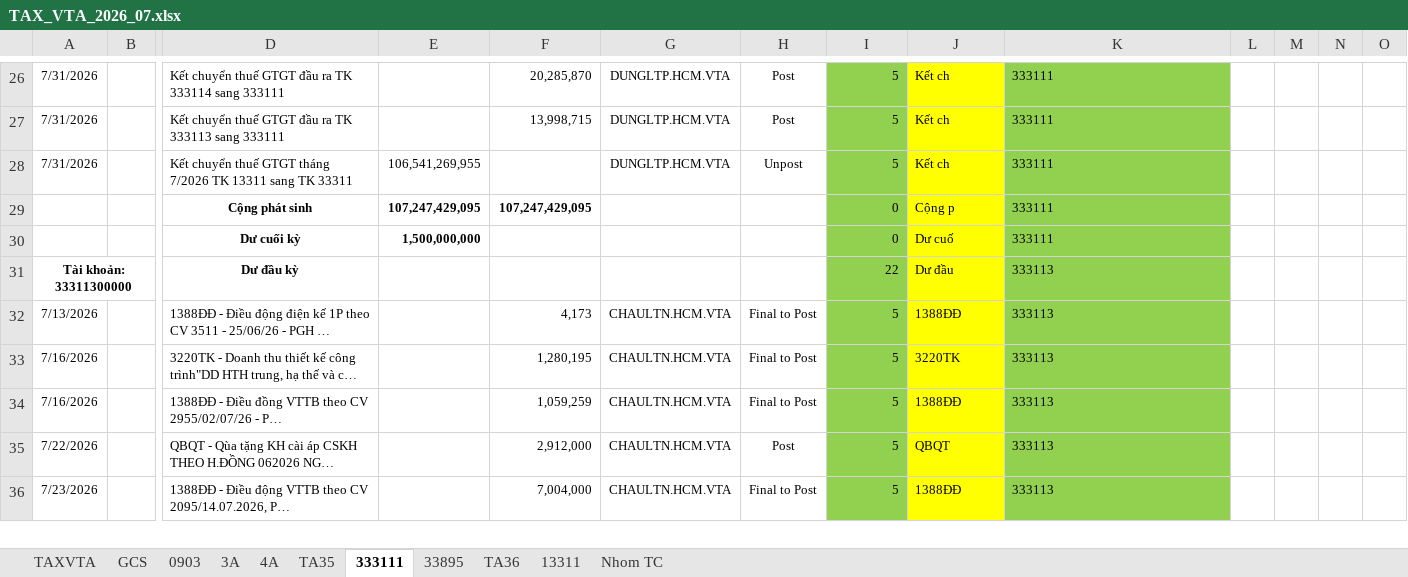
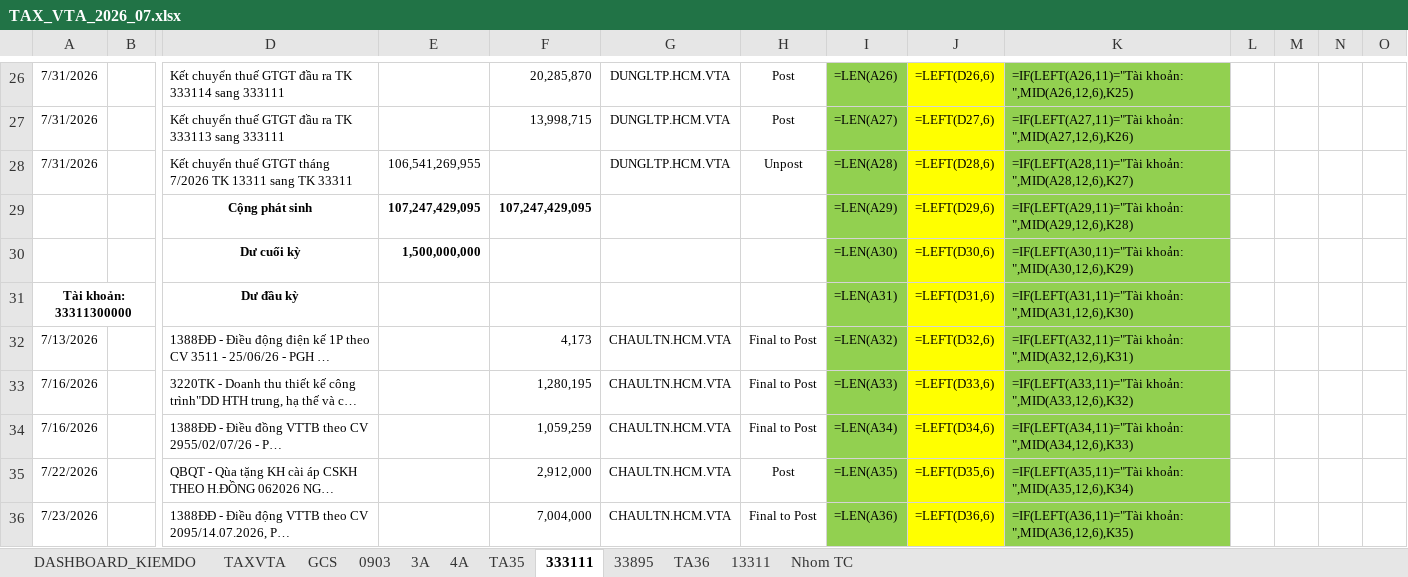
Before and after one commit to tuanhoangminhxx812-arch/THUE, an Excel workbook: ĐẦU RA/TAX_VTA_2026_07.xlsx, sheet 333111, drawn as a sheet; only a part is shown, gaps mark what is left out; long unchanged cells end in …; values as stored, in another font and other column widths than the file's, no borders; formulas without a stored value are shown as written; removed rows and columns are numbered as before the commit, all else as after; rows hold the shown columns only; the diff covers the shown part only; the diff names each change by its address in the sheet, - before the commit and + after, or states it on an @@ line.

```diff
--- a/ĐẦU RA/TAX_VTA_2026_07.xlsx (sheet 333111)
+++ b/ĐẦU RA/TAX_VTA_2026_07.xlsx (sheet 333111)
+sheet tab: DASHBOARD_KIEMDO
-I26: 5
+I26: =LEN(A26)
-J26: Kết ch
+J26: =LEFT(D26,6)
-K26: 333111
+K26: =IF(LEFT(A26,11)="Tài khoản: ",MID(A26,12,6),K25)
-I27: 5
+I27: =LEN(A27)
-J27: Kết ch
+J27: =LEFT(D27,6)
-K27: 333111
+K27: =IF(LEFT(A27,11)="Tài khoản: ",MID(A27,12,6),K26)
-I28: 5
+I28: =LEN(A28)
-J28: Kết ch
+J28: =LEFT(D28,6)
-K28: 333111
+K28: =IF(LEFT(A28,11)="Tài khoản: ",MID(A28,12,6),K27)
-I29: 0
+I29: =LEN(A29)
-J29: Cộng p
+J29: =LEFT(D29,6)
-K29: 333111
+K29: =IF(LEFT(A29,11)="Tài khoản: ",MID(A29,12,6),K28)
-row 30:  |  | Dư cuối kỳ | 1,500,000,000 |  |  |  | 0 | Dư cuố | 333111
+row 30:  |  | Dư cuối kỳ | 1,500,000,000 |  |  |  | =LEN(A30) | =LEFT(D30,6) | =IF(LEFT(A30,11)="Tài khoản: ",MID(A30,12,6),K29)
-I31: 22
+I31: =LEN(A31)
-J31: Dư đầu
+J31: =LEFT(D31,6)
-K31: 333113
+K31: =IF(LEFT(A31,11)="Tài khoản: ",MID(A31,12,6),K30)
-I32: 5
+I32: =LEN(A32)
-J32: 1388ĐĐ
+J32: =LEFT(D32,6)
-K32: 333113
+K32: =IF(LEFT(A32,11)="Tài khoản: ",MID(A32,12,6),K31)
-I33: 5
+I33: =LEN(A33)
-J33: 3220TK
+J33: =LEFT(D33,6)
-K33: 333113
+K33: =IF(LEFT(A33,11)="Tài khoản: ",MID(A33,12,6),K32)
-I34: 5
+I34: =LEN(A34)
-J34: 1388ĐĐ
+J34: =LEFT(D34,6)
-K34: 333113
+K34: =IF(LEFT(A34,11)="Tài khoản: ",MID(A34,12,6),K33)
-I35: 5
+I35: =LEN(A35)
-J35: QBQT
+J35: =LEFT(D35,6)
-K35: 333113
+K35: =IF(LEFT(A35,11)="Tài khoản: ",MID(A35,12,6),K34)
-I36: 5
+I36: =LEN(A36)
-J36: 1388ĐĐ
+J36: =LEFT(D36,6)
-K36: 333113
+K36: =IF(LEFT(A36,11)="Tài khoản: ",MID(A36,12,6),K35)
```
Also changed, not shown: 12 added rows, 12 removed rows and 99 edited cells elsewhere in this sheet, sheet TA36, sheet 13311, sheet TAXVTA, sheet GCS, sheet TA35, sheet 4A, 3 more sheets, charts or pictures, ĐẦU RA/TAX_VTA_2026_05.xlsx, ĐẦU RA/TAX_VTA_2026_06.xlsx, 6 other files.
